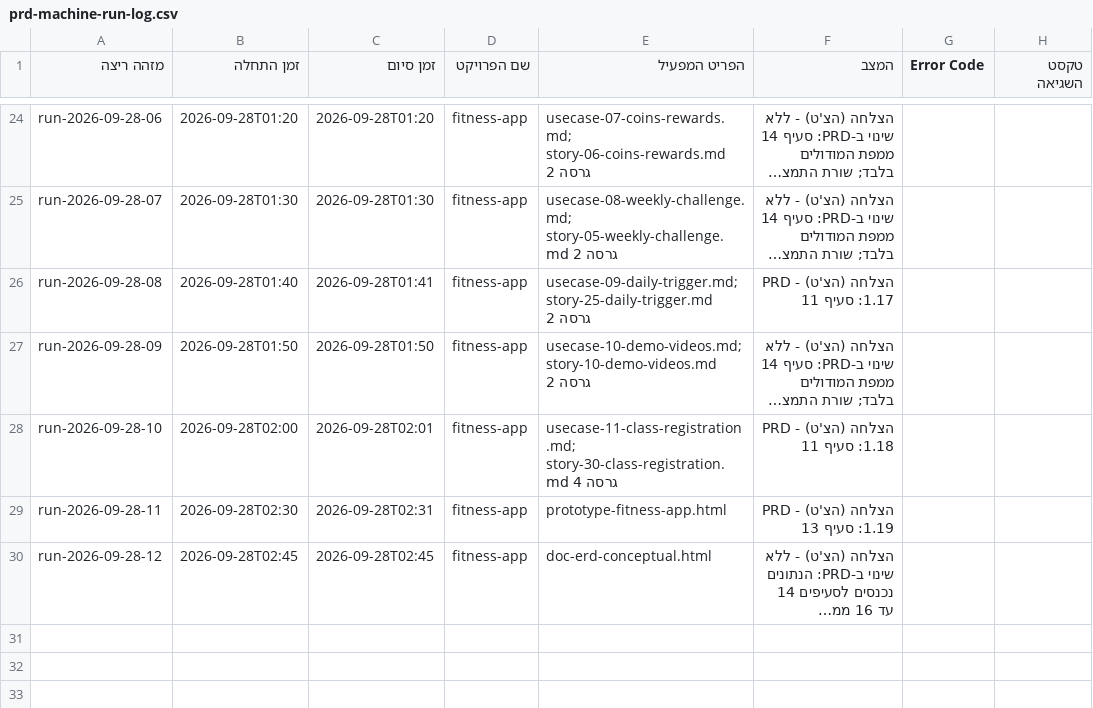
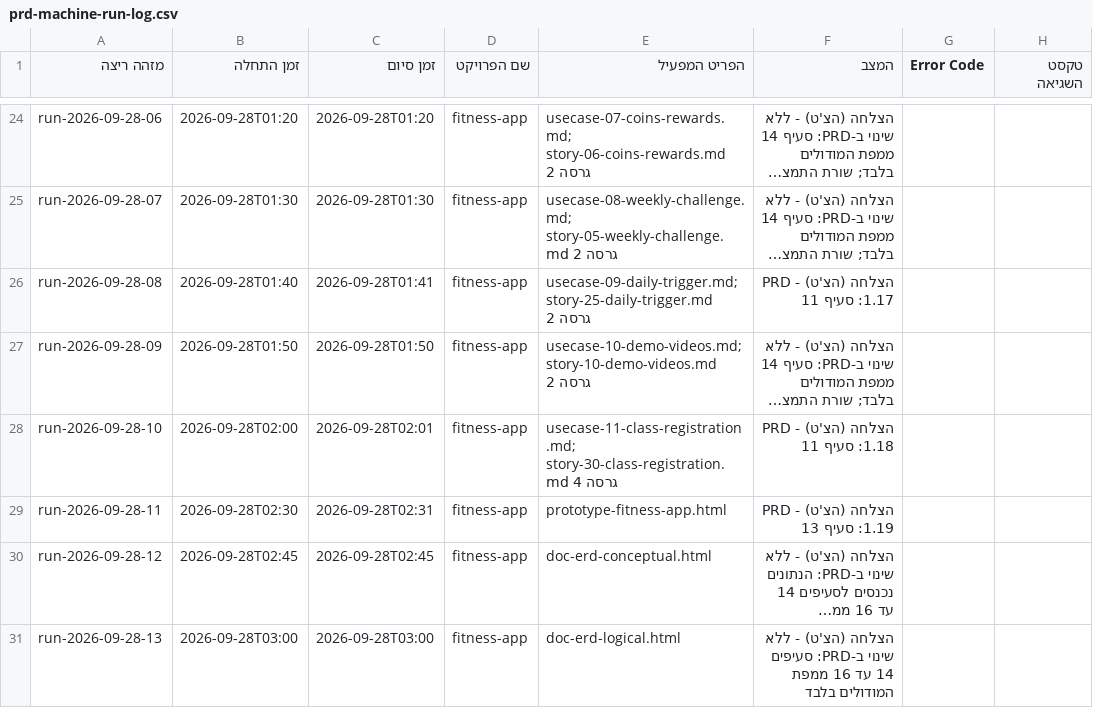
Before and after one commit to Sharpop30/fitness-app, a CSV file: automation-infra/prd-machine-run-log.csv, drawn as a sheet; only a part is shown, gaps mark what is left out; long unchanged cells end in …; the diff names each change by its address in the sheet, - before the commit and + after, or states it on an @@ line.

```diff
--- a/automation-infra/prd-machine-run-log.csv
+++ b/automation-infra/prd-machine-run-log.csv
+row 31: run-2026-09-28-13 | 2026-09-28T03:00 | 2026-09-28T03:00 | fitness-app | doc-erd-logical.html | הצלחה (הצ'ט) - ללא שינוי ב-PRD: סעיפים 14 עד 16 ממפת המודולים בלבד
```
Also changed, not shown: project-docs/doc-approvals-log.csv, 12 other files.
